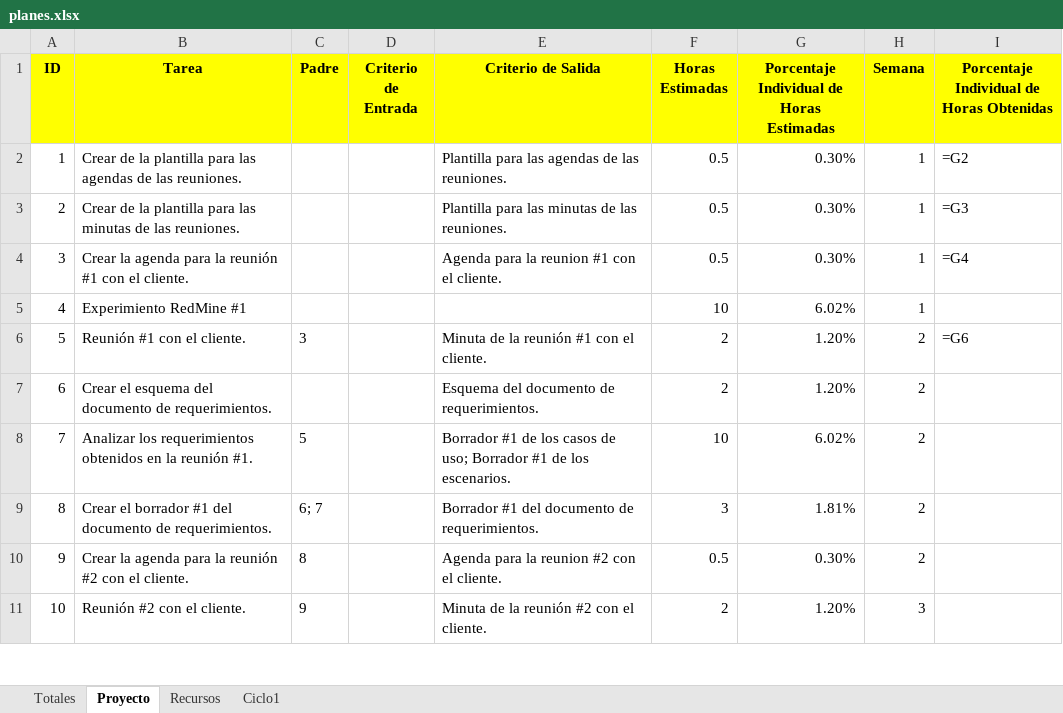
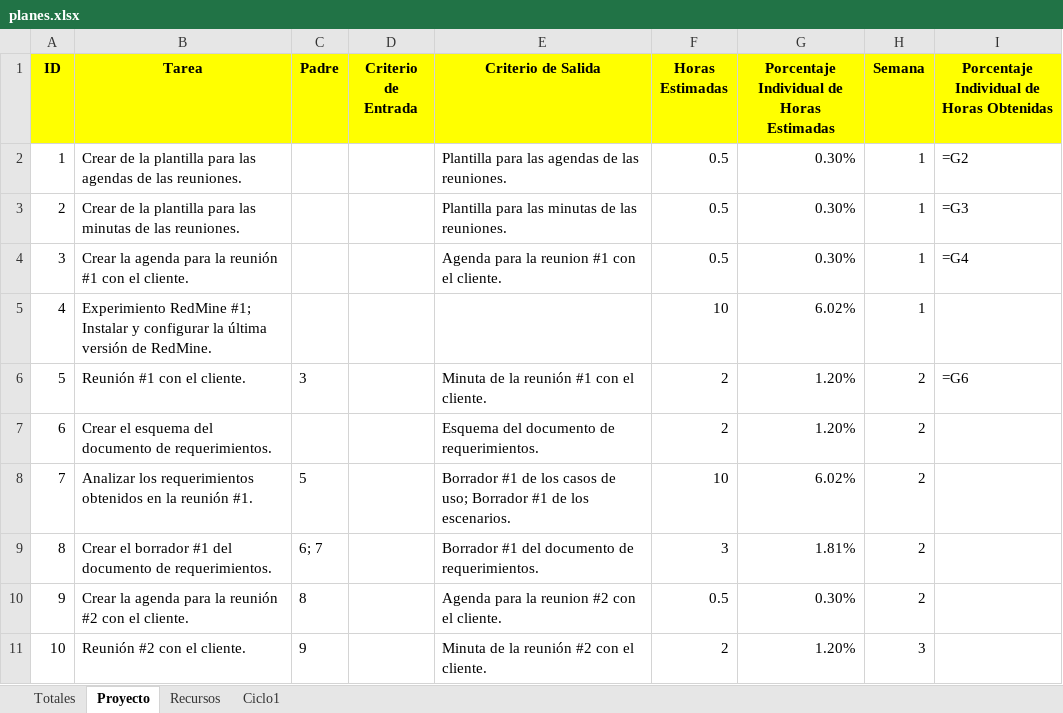
Before and after one commit to jw92/PPR, an Excel workbook: planes.xlsx, sheet Proyecto, drawn as a sheet; only a part is shown; values as stored, in another font and other column widths than the file's, no borders; formulas without a stored value are shown as written; the diff names each change by its address in the sheet, - before the commit and + after, or states it on an @@ line.

```diff
--- a/planes.xlsx (sheet Proyecto)
+++ b/planes.xlsx (sheet Proyecto)
-B5 (Tarea): Experimiento RedMine #1
+B5 (Tarea): Experimiento RedMine #1; Instalar y configurar la última versión de RedMine.
```
Also changed, not shown: sheet Ciclo1, charts or pictures.
